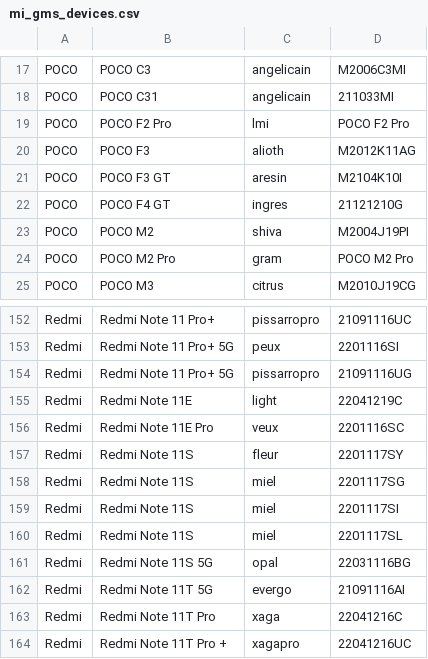
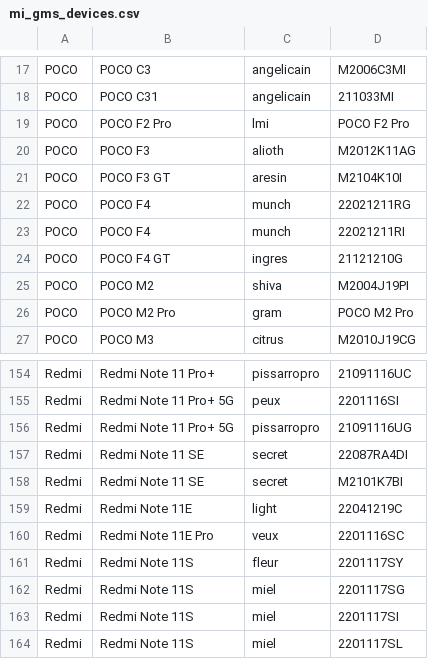
Before and after one commit to Soar1989/get_android_data, a CSV file: data/mi_gms_devices.csv, drawn as a sheet; only a part is shown, gaps mark what is left out; the shorter side is filled out with more unchanged rows.

```diff
--- a/data/mi_gms_devices.csv
+++ b/data/mi_gms_devices.csv
@@ -21,2 +21,4 @@ POCO,POCO F3,alioth,M2012K11AG
 POCO,POCO F3 GT,aresin,M2104K10I
+POCO,POCO F4,munch,22021211RG
+POCO,POCO F4,munch,22021211RI
 POCO,POCO F4 GT,ingres,21121210G
@@ -154,2 +156,4 @@ Redmi,Redmi Note 11 Pro+ 5G,peux,2201116SI
 Redmi,Redmi Note 11 Pro+ 5G,pissarropro,21091116UG
+Redmi,Redmi Note 11 SE,secret,22087RA4DI
+Redmi,Redmi Note 11 SE,secret,M2101K7BI
 Redmi,Redmi Note 11E,light,22041219C
```
Also changed, not shown: data/miui_global_rom.csv, data/vivo_gms_devices.csv.
